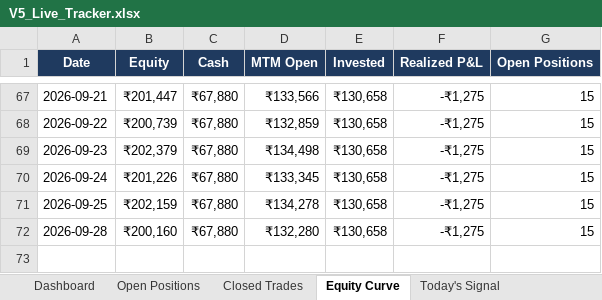
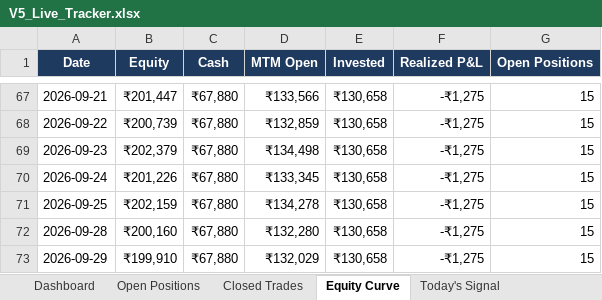
Before and after one commit to shubhamkrpal3-web/v5-stockpicker, an Excel workbook: V5_Live_Tracker.xlsx, sheet Equity Curve, drawn as a sheet; only a part is shown, gaps mark what is left out; values as stored, in another font and other column widths than the file's, no borders; the diff names each change by its address in the sheet, - before the commit and + after, or states it on an @@ line.

```diff
--- a/V5_Live_Tracker.xlsx (sheet Equity Curve)
+++ b/V5_Live_Tracker.xlsx (sheet Equity Curve)
+row 73: 2026-09-29 | ₹199,910 | ₹67,880 | ₹132,029 | ₹130,658 | -₹1,275 | 15
```
Also changed, not shown: sheet Today's Signal, sheet Open Positions, sheet Dashboard, 11 other files.
